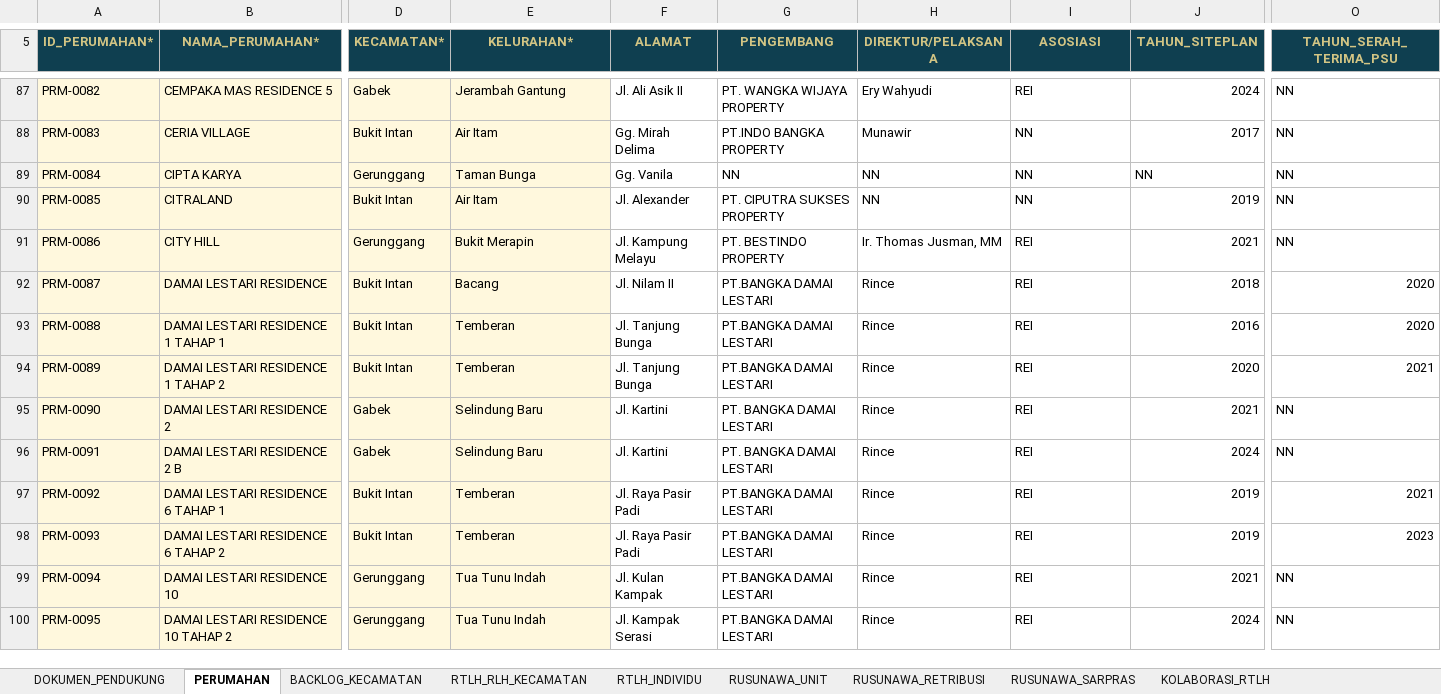
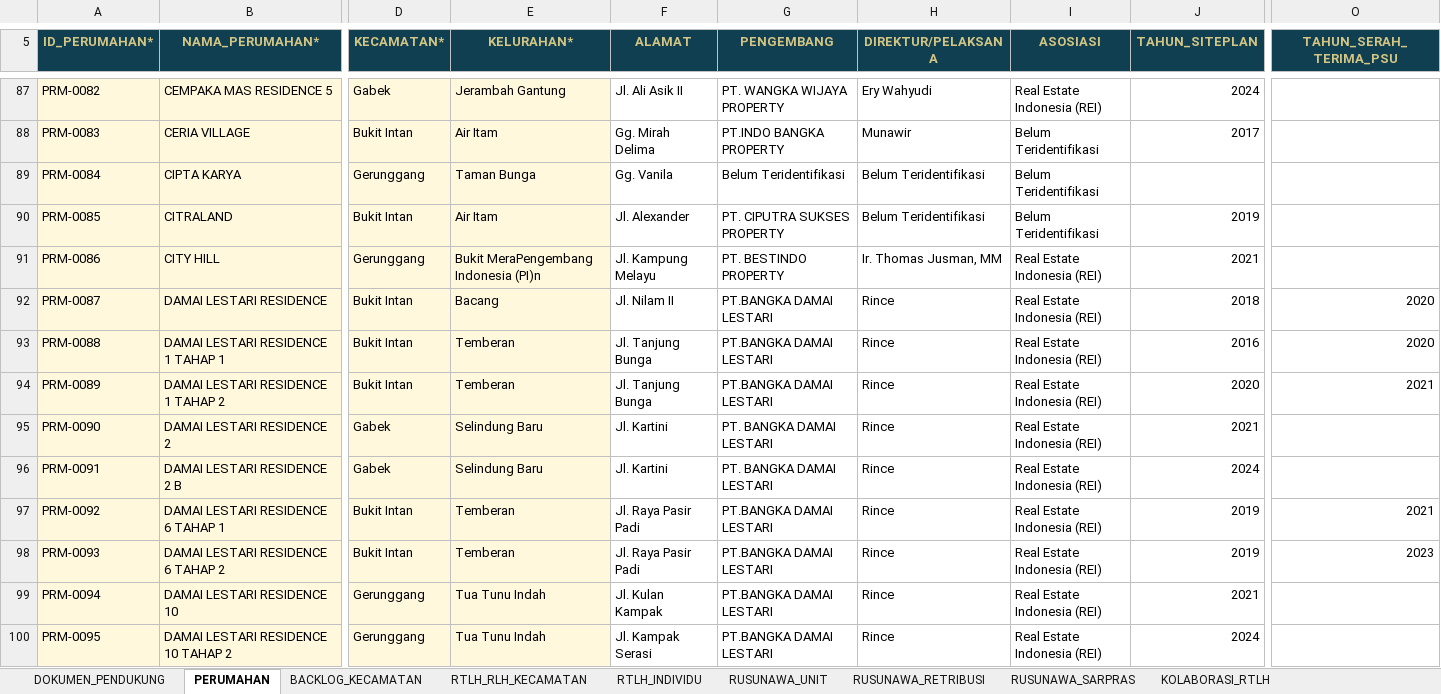
Before and after one commit to perkimpkp/sirumah, an Excel workbook: data/Template_Resmi_Database_SIRUMAH.xlsx, sheet PERUMAHAN, drawn as a sheet; only a part is shown, gaps mark what is left out; values as stored, in another font and other column widths than the file's, no borders; conditional formats and table styles not drawn; the diff covers the shown part only; the diff names each change by its address in the sheet, - before the commit and + after, or states it on an @@ line.

```diff
--- a/data/Template_Resmi_Database_SIRUMAH.xlsx (sheet PERUMAHAN)
+++ b/data/Template_Resmi_Database_SIRUMAH.xlsx (sheet PERUMAHAN)
-I87 (ASOSIASI): REI
+I87 (ASOSIASI): Real Estate Indonesia (REI)
-O87:O91 (TAHUN_SERAH_TERIMA_PSU): NN
+O87:O91 (TAHUN_SERAH_TERIMA_PSU): (empty)
-I88:I90 (ASOSIASI): NN
+I88:I90 (ASOSIASI): Belum Teridentifikasi
-G89 (PENGEMBANG): NN
+G89 (PENGEMBANG): Belum Teridentifikasi
-H89:H90 (DIREKTUR/PELAKSANA): NN
+H89:H90 (DIREKTUR/PELAKSANA): Belum Teridentifikasi
-J89 (TAHUN_SITEPLAN): NN
+J89 (TAHUN_SITEPLAN): (empty)
-E91 (KELURAHAN*): Bukit Merapin
+E91 (KELURAHAN*): Bukit MeraPengembang Indonesia (PI)n
-I91:I100 (ASOSIASI): REI
+I91:I100 (ASOSIASI): Real Estate Indonesia (REI)
-O95:O96 (TAHUN_SERAH_TERIMA_PSU): NN
+O95:O96 (TAHUN_SERAH_TERIMA_PSU): (empty)
-O99:O100 (TAHUN_SERAH_TERIMA_PSU): NN
+O99:O100 (TAHUN_SERAH_TERIMA_PSU): (empty)
```
Also changed, not shown: 785 edited cells elsewhere in this sheet, sheet DOKUMEN_PENDUKUNG, other sheet tabs, charts or pictures.
